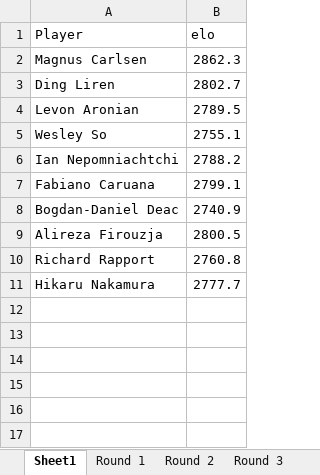
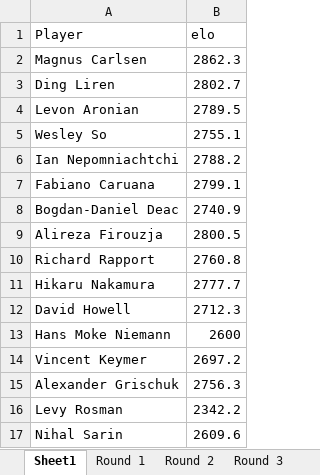
Before and after one commit to StefanDan8/SwissTournamentEngine, an Excel workbook: data/swissTournament.xlsx, sheet Sheet1, drawn as a sheet; values as stored, in another font and other column widths than the file's, no borders; the diff names each change by its address in the sheet, - before the commit and + after, or states it on an @@ line.

```diff
--- a/data/swissTournament.xlsx (sheet Sheet1)
+++ b/data/swissTournament.xlsx (sheet Sheet1)
+row 12: David Howell | 2712.3
+row 13: Hans Moke Niemann | 2600
+row 14: Vincent Keymer | 2697.2
+row 15: Alexander Grischuk | 2756.3
+row 16: Levy Rosman | 2342.2
+row 17: Nihal Sarin | 2609.6
```
Also changed, not shown: sheet Round 1, sheet Round 2, sheet Round 3, other sheet tabs, 2 other files.
